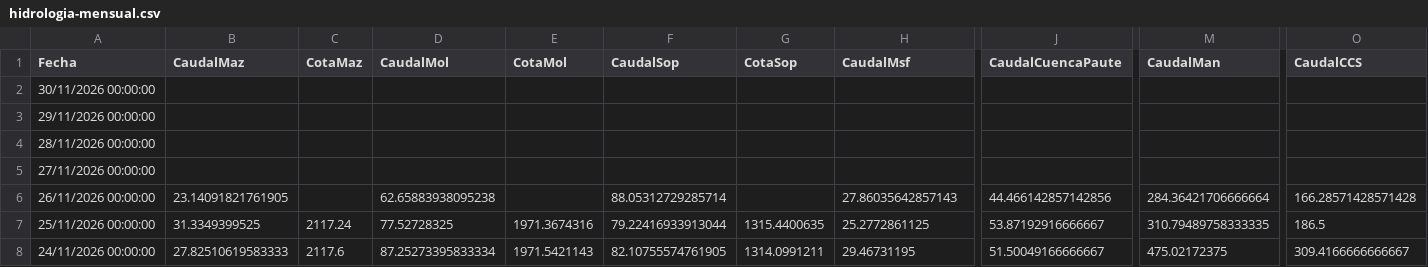
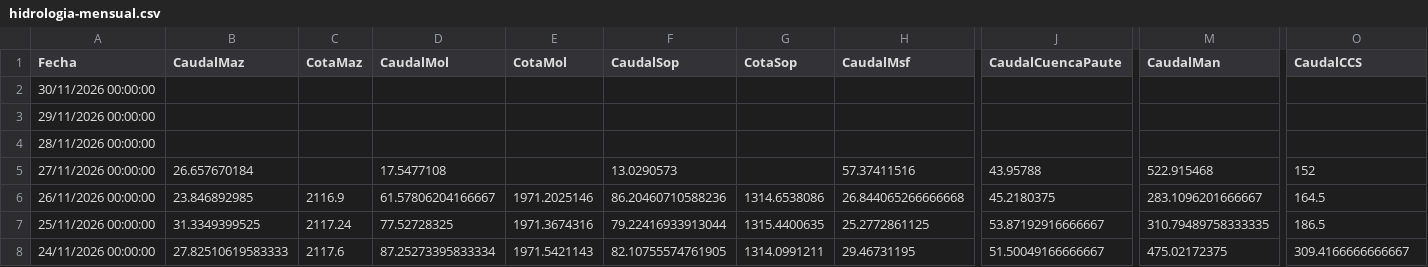
Before and after one commit to davidmunoz-create/hidroelectricasecuador, a CSV file: data/hidrologia-mensual.csv, drawn as a sheet; only a part is shown, gaps mark what is left out; the diff covers the shown part only; the diff names each change by its address in the sheet, - before the commit and + after, or states it on an @@ line.

```diff
--- a/data/hidrologia-mensual.csv
+++ b/data/hidrologia-mensual.csv
-B5 (CaudalMaz): (empty)
+B5 (CaudalMaz): 26.657670184
-D5 (CaudalMol): (empty)
+D5 (CaudalMol): 17.5477108
-F5 (CaudalSop): (empty)
+F5 (CaudalSop): 13.0290573
-H5 (CaudalMsf): (empty)
+H5 (CaudalMsf): 57.37411516
-J5 (CaudalCuencaPaute): (empty)
+J5 (CaudalCuencaPaute): 43.95788
-M5 (CaudalMan): (empty)
+M5 (CaudalMan): 522.915468
-O5 (CaudalCCS): (empty)
+O5 (CaudalCCS): 152
-B6 (CaudalMaz): 23.14091821761905
+B6 (CaudalMaz): 23.846892985
-C6 (CotaMaz): (empty)
+C6 (CotaMaz): 2116.9
-D6 (CaudalMol): 62.65883938095238
+D6 (CaudalMol): 61.57806204166667
-E6 (CotaMol): (empty)
+E6 (CotaMol): 1971.2025146
-F6 (CaudalSop): 88.05312729285714
+F6 (CaudalSop): 86.20460710588236
-G6 (CotaSop): (empty)
+G6 (CotaSop): 1314.6538086
-H6 (CaudalMsf): 27.86035642857143
+H6 (CaudalMsf): 26.844065266666668
-J6 (CaudalCuencaPaute): 44.466142857142856
+J6 (CaudalCuencaPaute): 45.2180375
-M6 (CaudalMan): 284.36421706666664
+M6 (CaudalMan): 283.1096201666667
-O6 (CaudalCCS): 166.28571428571428
+O6 (CaudalCCS): 164.5
```
Also changed, not shown: 4 edited cells elsewhere in this file, data/hidrologia-diario.csv, data/produccion-diario.csv, 1 other file.
